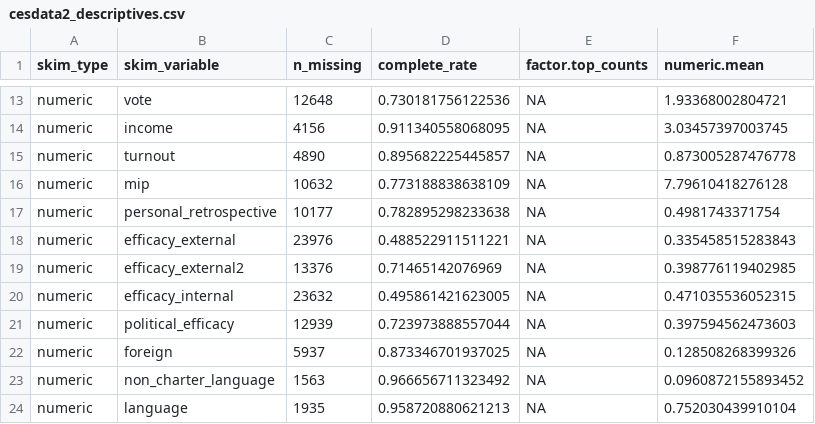
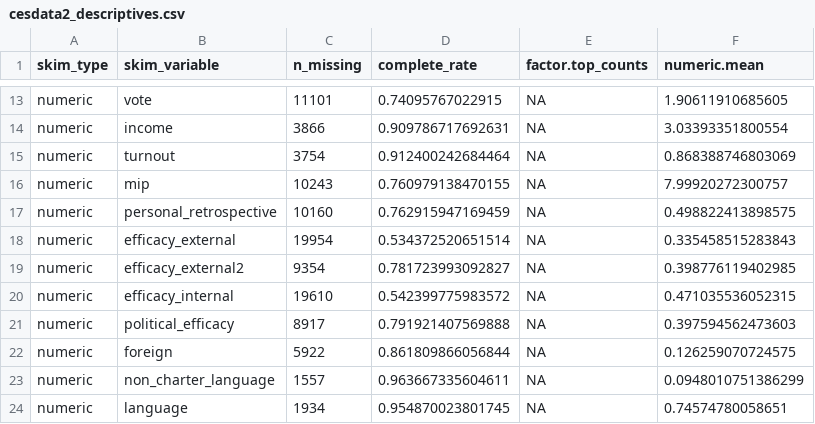
Before and after one commit to sjkiss/CES_Analysis, a CSV file: Results/cesdata2_descriptives.csv, drawn as a sheet; only a part is shown, gaps mark what is left out; the diff covers the shown part only.

Commit message:
Storing everything before writing missing_values_script on main branch

```diff
--- a/Results/cesdata2_descriptives.csv
+++ b/Results/cesdata2_descriptives.csv
@@ -13,12 +13,12 @@
-"numeric","vote",12648,0.730181756122536,NA,1.93368002804721
-"numeric","income",4156,0.911340558068095,NA,3.03457397003745
-"numeric","turnout",4890,0.895682225445857,NA,0.873005287476778
-"numeric","mip",10632,0.773188838638109,NA,7.79610418276128
-"numeric","personal_retrospective",10177,0.782895298233638,NA,0.4981743371754
-"numeric","efficacy_external",23976,0.488522911511221,NA,0.335458515283843
-"numeric","efficacy_external2",13376,0.71465142076969,NA,0.398776119402985
-"numeric","efficacy_internal",23632,0.495861421623005,NA,0.471035536052315
-"numeric","political_efficacy",12939,0.723973888557044,NA,0.397594562473603
-"numeric","foreign",5937,0.873346701937025,NA,0.128508268399326
-"numeric","non_charter_language",1563,0.966656711323492,NA,0.0960872155893452
-"numeric","language",1935,0.958720880621213,NA,0.752030439910104
+"numeric","vote",11101,0.74095767022915,NA,1.90611910685605
+"numeric","income",3866,0.909786717692631,NA,3.03393351800554
+"numeric","turnout",3754,0.912400242684464,NA,0.868388746803069
+"numeric","mip",10243,0.760979138470155,NA,7.99920272300757
+"numeric","personal_retrospective",10160,0.762915947169459,NA,0.498822413898575
+"numeric","efficacy_external",19954,0.534372520651514,NA,0.335458515283843
+"numeric","efficacy_external2",9354,0.781723993092827,NA,0.398776119402985
+"numeric","efficacy_internal",19610,0.542399775983572,NA,0.471035536052315
+"numeric","political_efficacy",8917,0.791921407569888,NA,0.397594562473603
+"numeric","foreign",5922,0.861809866056844,NA,0.126259070724575
+"numeric","non_charter_language",1557,0.963667335604611,NA,0.0948010751386299
+"numeric","language",1934,0.954870023801745,NA,0.74574780058651
```
Also changed, not shown: 1 added row and 114 edited cells elsewhere in this file, 22 other files.
